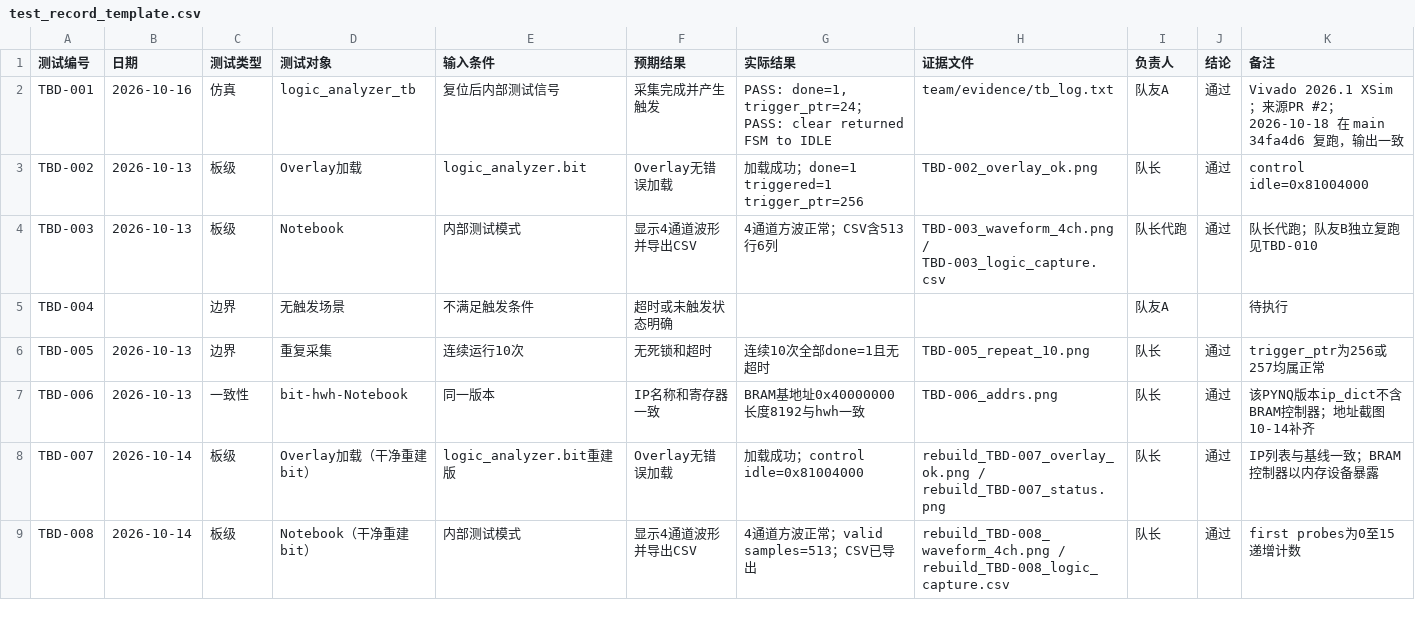
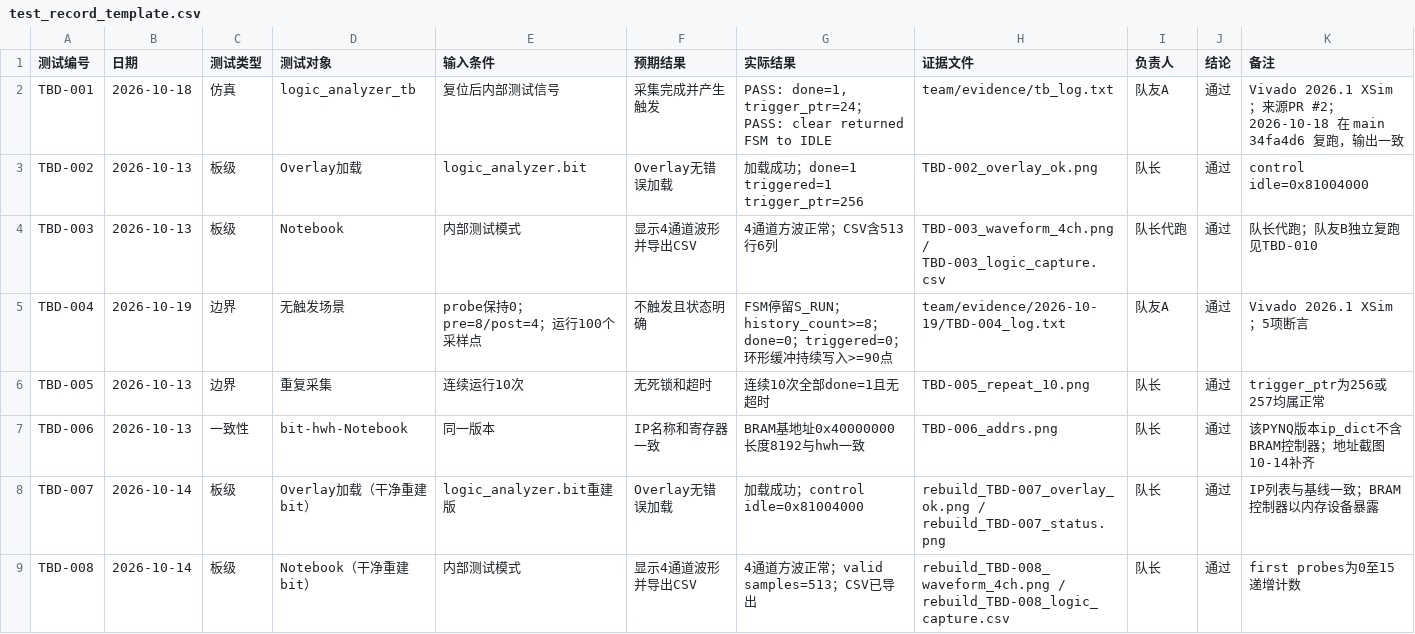
Before and after one commit to lzx-316/pynq-z2-logic-analyzer, a CSV file: team/test_record_template.csv, drawn as a sheet; only a part is shown; the diff covers the shown part only.

Commit message:
docs(team): record boundary test results

```diff
--- a/team/test_record_template.csv
+++ b/team/test_record_template.csv
@@ -1,6 +1,6 @@
 测试编号,日期,测试类型,测试对象,输入条件,预期结果,实际结果,证据文件,负责人,结论,备注
-TBD-001,2026-10-16,仿真,logic_analyzer_tb,复位后内部测试信号,采集完成并产生触发,"PASS: done=1, trigger_ptr=24；PASS: clear returned FSM to IDLE",team/evidence/tb_log.txt,队友A,通过,Vivado 2026.1 XSim；来源PR #2；2026-10-18 在 main 34fa4d6 复跑，输出一致
+TBD-001,2026-10-18,仿真,logic_analyzer_tb,复位后内部测试信号,采集完成并产生触发,"PASS: done=1, trigger_ptr=24；PASS: clear returned FSM to IDLE",team/evidence/tb_log.txt,队友A,通过,Vivado 2026.1 XSim；来源PR #2；2026-10-18 在 main 34fa4d6 复跑，输出一致
 TBD-002,2026-10-13,板级,Overlay加载,logic_analyzer.bit,Overlay无错误加载,加载成功；done=1 triggered=1 trigger_ptr=256,TBD-002_overlay_ok.png,队长,通过,control idle=0x81004000
 TBD-003,2026-10-13,板级,Notebook,内部测试模式,显示4通道波形并导出CSV,4通道方波正常；CSV含513行6列,TBD-003_waveform_4ch.png / TBD-003_logic_capture.csv,队长代跑,通过,队长代跑；队友B独立复跑见TBD-010
-TBD-004,,边界,无触发场景,不满足触发条件,超时或未触发状态明确,,,队友A,,待执行
+TBD-004,2026-10-19,边界,无触发场景,probe保持0；pre=8/post=4；运行100个采样点,不触发且状态明确,FSM停留S_RUN；history_count>=8；done=0；triggered=0；环形缓冲持续写入>=90点,team/evidence/2026-10-19/TBD-004_log.txt,队友A,通过,Vivado 2026.1 XSim；5项断言
 TBD-005,2026-10-13,边界,重复采集,连续运行10次,无死锁和超时,连续10次全部done=1且无超时,TBD-005_repeat_10.png,队长,通过,trigger_ptr为256或257均属正常
```
Also changed, not shown: 41 edited cells elsewhere in this file, team/task_board.csv.
